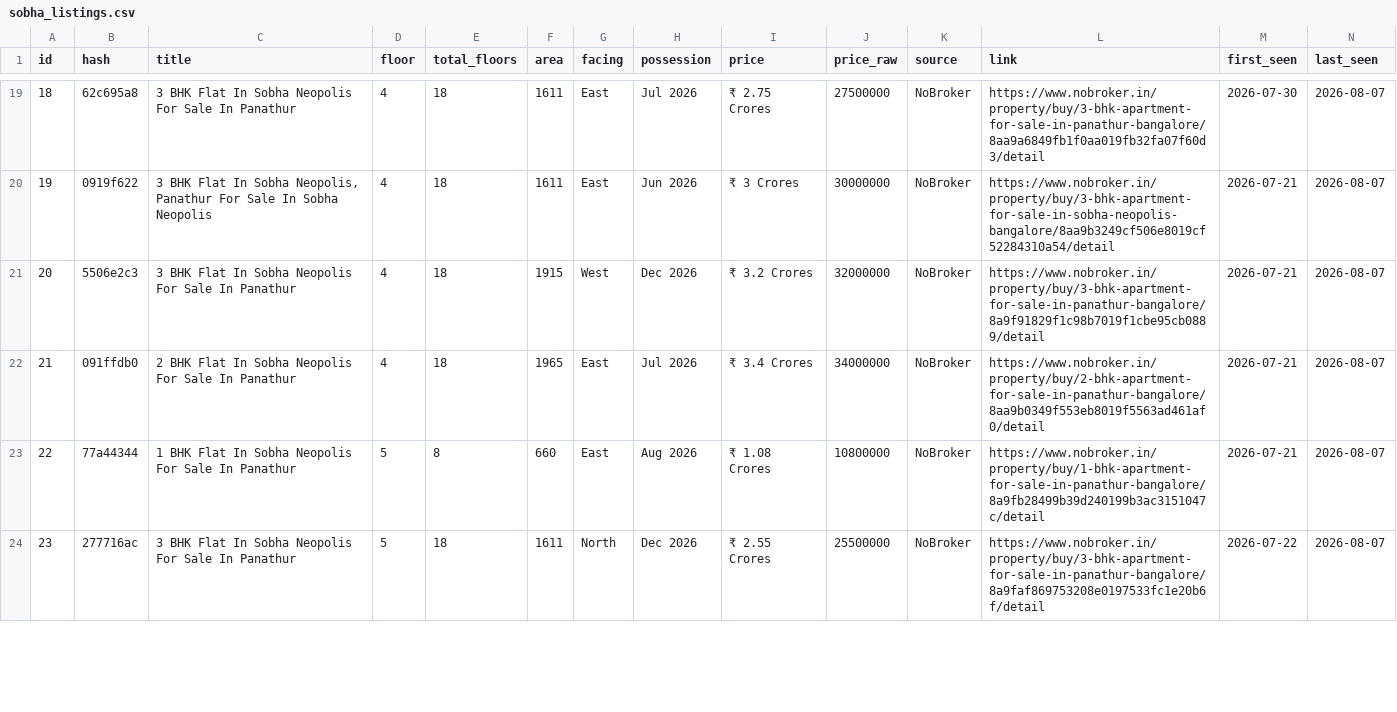
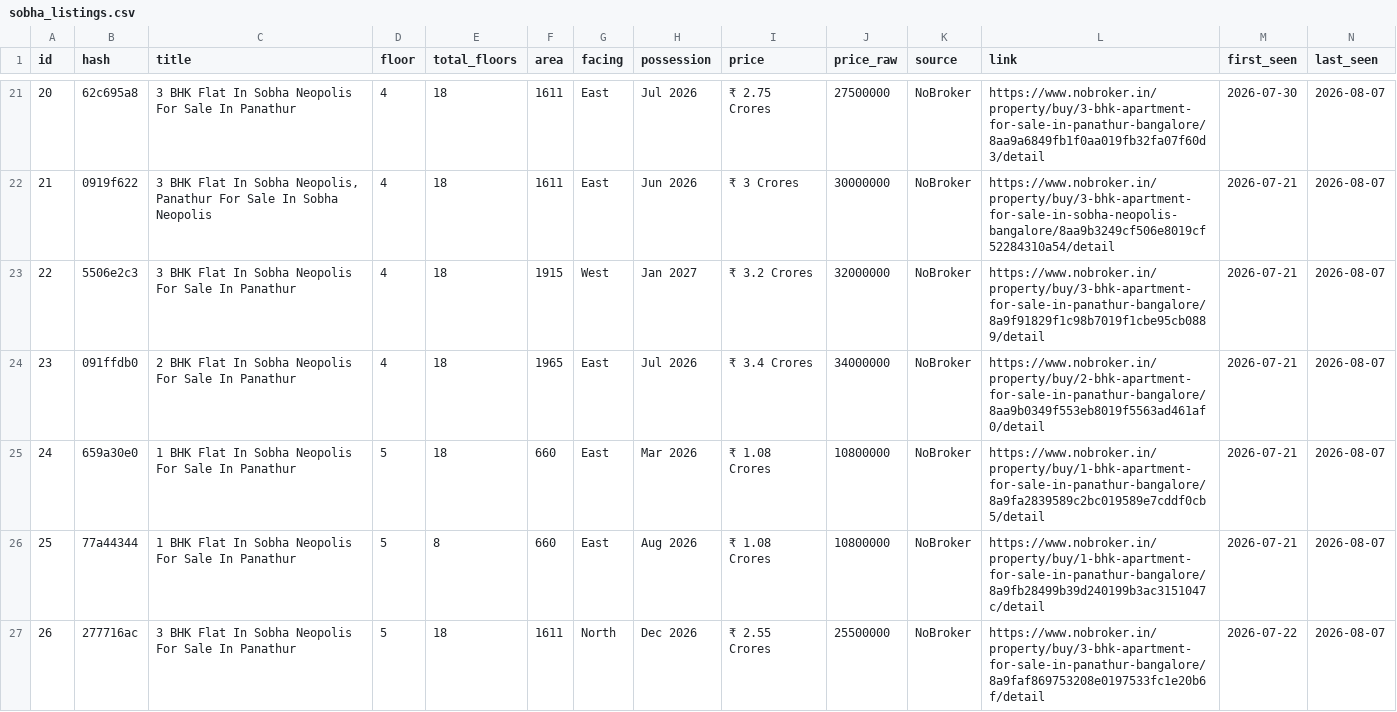
Before and after one commit to indianquant/sobha-neopolis-tracker, a CSV file: sobha_listings.csv, drawn as a sheet; only a part is shown, gaps mark what is left out; addresses are those after the commit; rows hold the shown columns only; the diff covers the shown part only; the diff names each change by its address in the sheet, - before the commit and + after, or states it on an @@ line.

```diff
--- a/sobha_listings.csv
+++ b/sobha_listings.csv
@@ column A (id) renumbered between rows 8 and 100 @@
-H23 (possession): Dec 2026
+H23 (possession): Jan 2027
+row 25: 24 | 659a30e0 | 1 BHK Flat In Sobha Neopolis For Sale In Panathur | 5 | 18 | 660 | East | Mar 2026 | ₹ 1.08 Crores | 10800000 | NoBroker | https://www.nobroker.in/property/buy/1-bhk-apartment-for-sale-in-panathur-bangalore/8a9fa2839589c2bc019589e7cddf0cb5/detail | 2026-07-21 | 2026-08-07
```
Also changed, not shown: 9 added rows, 2 removed rows and 14 edited cells elsewhere in this file, 2 other files.
